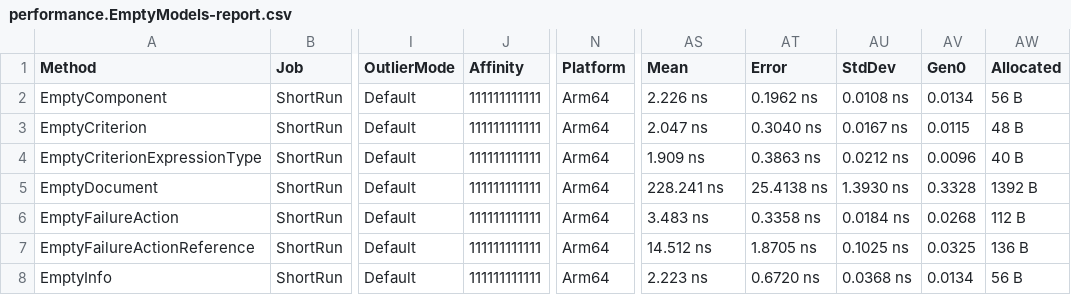
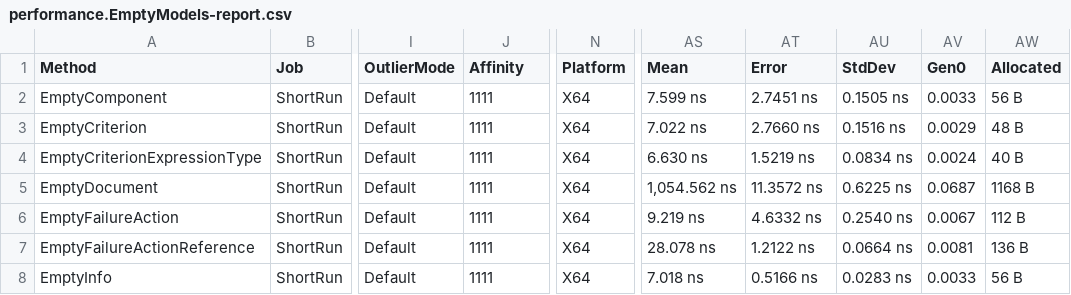
Before and after one commit to BinkyLabs/openapi-arazzo-dotnet, a CSV file: performance/benchmark/BenchmarkDotNet.Artifacts/results/performance.EmptyModels-report.csv, drawn as a sheet; only a part is shown, gaps mark what is left out; the diff covers the shown part only; the diff names each change by its address in the sheet, - before the commit and + after, or states it on an @@ line.

```diff
--- a/performance/benchmark/BenchmarkDotNet.Artifacts/results/performance.EmptyModels-report.csv
+++ b/performance/benchmark/BenchmarkDotNet.Artifacts/results/performance.EmptyModels-report.csv
-J2:J8 (Affinity): 111111111111
+J2:J8 (Affinity): 1111
-N2:N8 (Platform): Arm64
+N2:N8 (Platform): X64
-AS2 (Mean): 2.226 ns
+AS2 (Mean): 7.599 ns
-AT2 (Error): 0.1962 ns
+AT2 (Error): 2.7451 ns
-AU2 (StdDev): 0.0108 ns
+AU2 (StdDev): 0.1505 ns
-AV2 (Gen0): 0.0134
+AV2 (Gen0): 0.0033
-AS3 (Mean): 2.047 ns
+AS3 (Mean): 7.022 ns
-AT3 (Error): 0.3040 ns
+AT3 (Error): 2.7660 ns
-AU3 (StdDev): 0.0167 ns
+AU3 (StdDev): 0.1516 ns
-AV3 (Gen0): 0.0115
+AV3 (Gen0): 0.0029
-AS4 (Mean): 1.909 ns
+AS4 (Mean): 6.630 ns
-AT4 (Error): 0.3863 ns
+AT4 (Error): 1.5219 ns
-AU4 (StdDev): 0.0212 ns
+AU4 (StdDev): 0.0834 ns
-AV4 (Gen0): 0.0096
+AV4 (Gen0): 0.0024
-AS5 (Mean): 228.241 ns
+AS5 (Mean): 1,054.562 ns
-AT5 (Error): 25.4138 ns
+AT5 (Error): 11.3572 ns
-AU5 (StdDev): 1.3930 ns
+AU5 (StdDev): 0.6225 ns
-AV5 (Gen0): 0.3328
+AV5 (Gen0): 0.0687
-AW5 (Allocated): 1392 B
+AW5 (Allocated): 1168 B
-AS6 (Mean): 3.483 ns
+AS6 (Mean): 9.219 ns
-AT6 (Error): 0.3358 ns
+AT6 (Error): 4.6332 ns
-AU6 (StdDev): 0.0184 ns
+AU6 (StdDev): 0.2540 ns
-AV6 (Gen0): 0.0268
+AV6 (Gen0): 0.0067
-AS7 (Mean): 14.512 ns
+AS7 (Mean): 28.078 ns
-AT7 (Error): 1.8705 ns
+AT7 (Error): 1.2122 ns
-AU7 (StdDev): 0.1025 ns
+AU7 (StdDev): 0.0664 ns
-AV7 (Gen0): 0.0325
+AV7 (Gen0): 0.0081
-AS8 (Mean): 2.223 ns
+AS8 (Mean): 7.018 ns
-AT8 (Error): 0.6720 ns
+AT8 (Error): 0.5166 ns
-AU8 (StdDev): 0.0368 ns
+AU8 (StdDev): 0.0283 ns
-AV8 (Gen0): 0.0134
+AV8 (Gen0): 0.0033
```
Also changed, not shown: 66 edited cells elsewhere in this file, performance/benchmark/BenchmarkDotNet.Artifacts/results/performance.Descriptions-report.csv, 6 other files.
